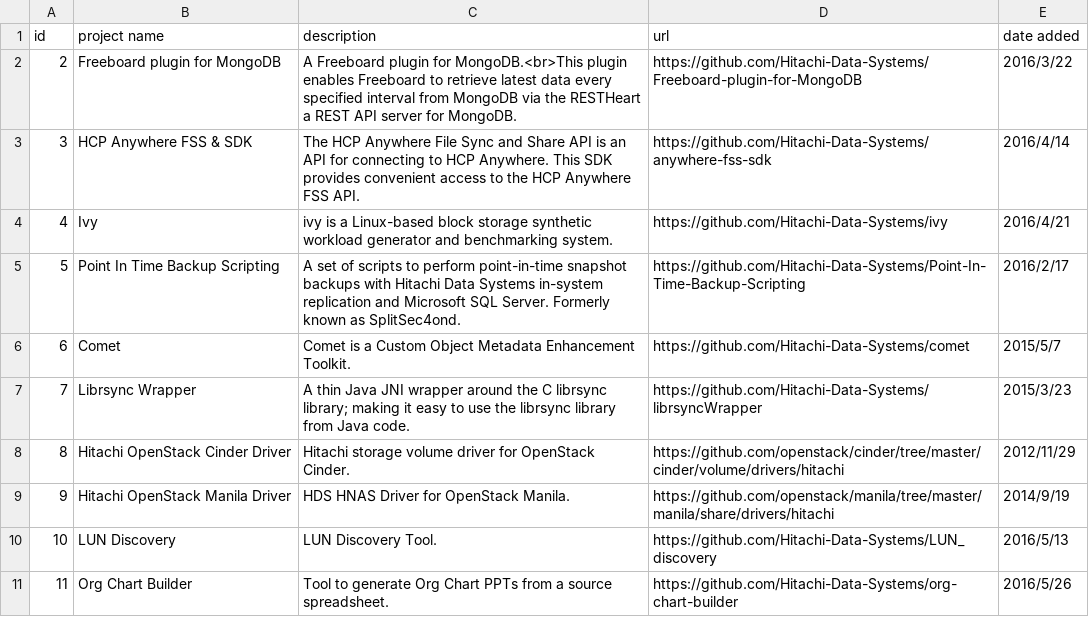
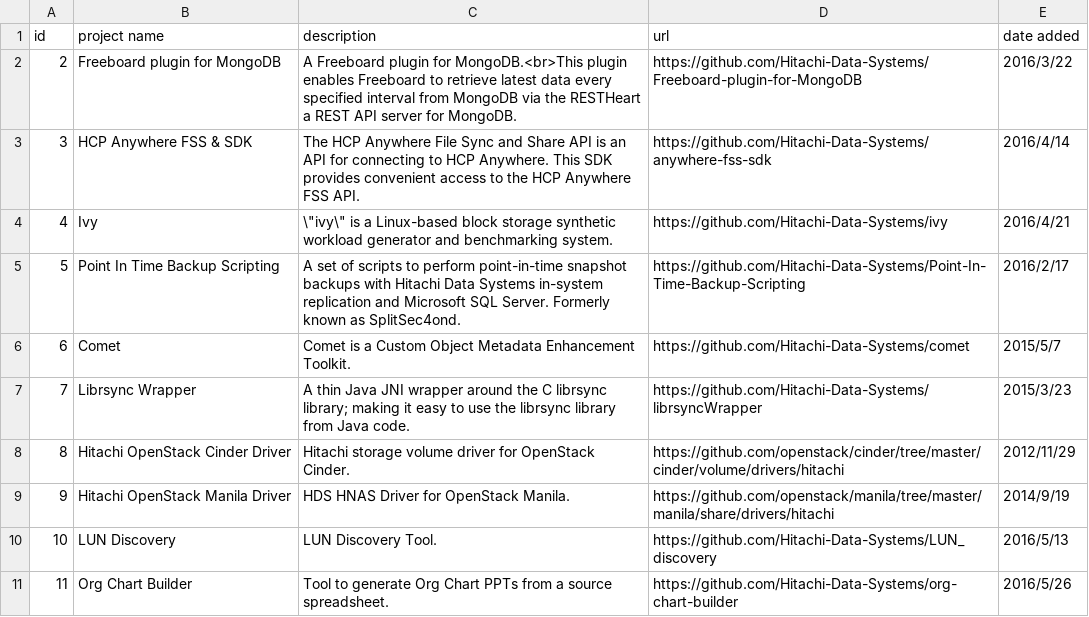
Before and after one commit to Hitachi/hitachi.github.io, a CSV file: projectinfo.csv, drawn as a sheet.

Commit message:
Update projectinfo.csv

```diff
--- a/projectinfo.csv
+++ b/projectinfo.csv
@@ -3,3 +3,3 @@ id,project name,description,url,date added
 3,HCP Anywhere FSS & SDK,The HCP Anywhere File Sync and Share API is an API for connecting to HCP Anywhere. This SDK provides convenient access to the HCP Anywhere FSS API.,https://github.com/Hitachi-Data-Systems/anywhere-fss-sdk,2016/4/14
-4,Ivy,"ivy" is a Linux-based block storage synthetic workload generator and benchmarking system.,https://github.com/Hitachi-Data-Systems/ivy,2016/4/21
+4,Ivy,\"ivy\" is a Linux-based block storage synthetic workload generator and benchmarking system.,https://github.com/Hitachi-Data-Systems/ivy,2016/4/21
 5,Point In Time Backup Scripting,A set of scripts to perform point-in-time snapshot backups with Hitachi Data Systems in-system replication and Microsoft SQL Server. Formerly known as SplitSec4ond.,https://github.com/Hitachi-Data-Systems/Point-In-Time-Backup-Scripting,2016/2/17
```
